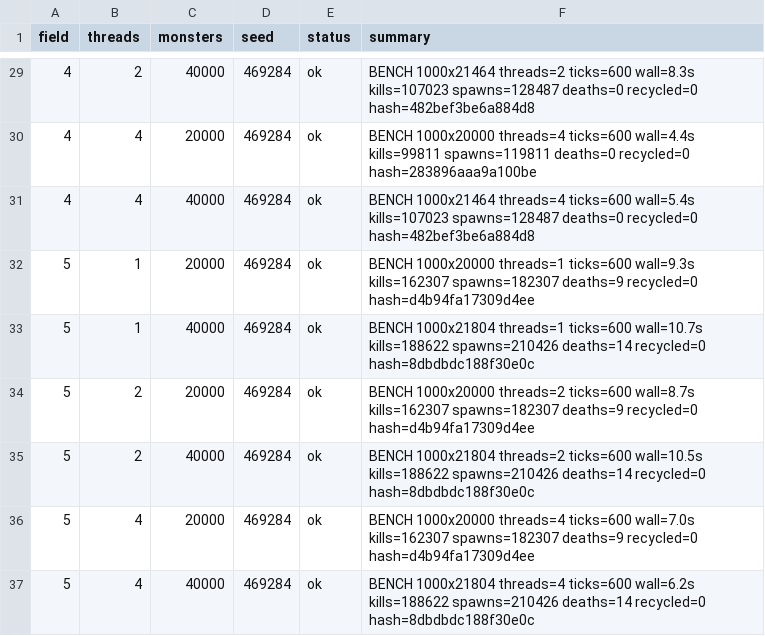
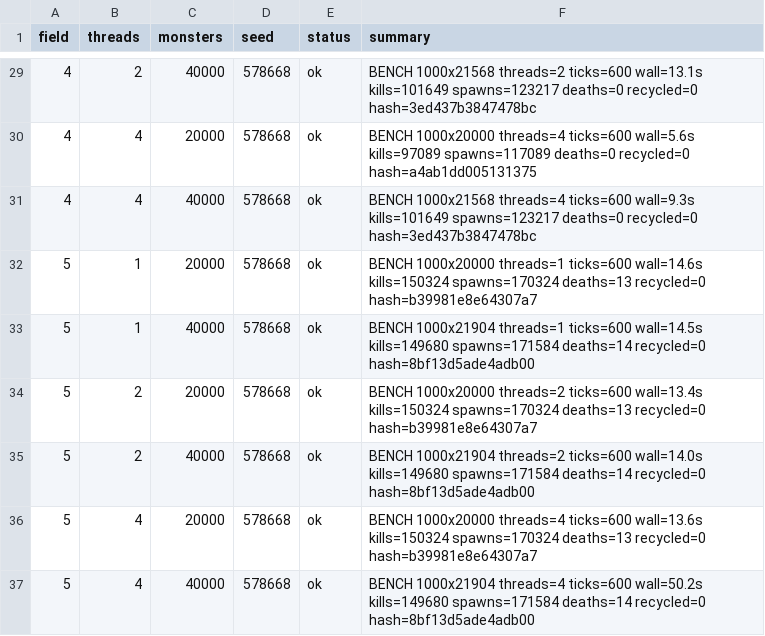
Before and after one commit to Proximo0/MagicSmash, a CSV file: work/261123112859-3829/art/msi-bench.csv, drawn as a sheet; only a part is shown, gaps mark what is left out; the diff covers the shown part only.

```diff
--- a/work/261123112859-3829/art/msi-bench.csv
+++ b/work/261123112859-3829/art/msi-bench.csv
@@ -29,9 +29,9 @@ field,threads,monsters,seed,status,summary
-4,2,40000,469284,ok,BENCH 1000x21464 threads=2 ticks=600 wall=8.3s kills=107023 spawns=128487 deaths=0 recycled=0 hash=482bef3be6a884d8
-4,4,20000,469284,ok,BENCH 1000x20000 threads=4 ticks=600 wall=4.4s kills=99811 spawns=119811 deaths=0 recycled=0 hash=283896aaa9a100be
-4,4,40000,469284,ok,BENCH 1000x21464 threads=4 ticks=600 wall=5.4s kills=107023 spawns=128487 deaths=0 recycled=0 hash=482bef3be6a884d8
-5,1,20000,469284,ok,BENCH 1000x20000 threads=1 ticks=600 wall=9.3s kills=162307 spawns=182307 deaths=9 recycled=0 hash=d4b94fa17309d4ee
-5,1,40000,469284,ok,BENCH 1000x21804 threads=1 ticks=600 wall=10.7s kills=188622 spawns=210426 deaths=14 recycled=0 hash=8dbdbdc188f30e0c
-5,2,20000,469284,ok,BENCH 1000x20000 threads=2 ticks=600 wall=8.7s kills=162307 spawns=182307 deaths=9 recycled=0 hash=d4b94fa17309d4ee
-5,2,40000,469284,ok,BENCH 1000x21804 threads=2 ticks=600 wall=10.5s kills=188622 spawns=210426 deaths=14 recycled=0 hash=8dbdbdc188f30e0c
-5,4,20000,469284,ok,BENCH 1000x20000 threads=4 ticks=600 wall=7.0s kills=162307 spawns=182307 deaths=9 recycled=0 hash=d4b94fa17309d4ee
-5,4,40000,469284,ok,BENCH 1000x21804 threads=4 ticks=600 wall=6.2s kills=188622 spawns=210426 deaths=14 recycled=0 hash=8dbdbdc188f30e0c
+4,2,40000,578668,ok,BENCH 1000x21568 threads=2 ticks=600 wall=13.1s kills=101649 spawns=123217 deaths=0 recycled=0 hash=3ed437b3847478bc
+4,4,20000,578668,ok,BENCH 1000x20000 threads=4 ticks=600 wall=5.6s kills=97089 spawns=117089 deaths=0 recycled=0 hash=a4ab1dd005131375
+4,4,40000,578668,ok,BENCH 1000x21568 threads=4 ticks=600 wall=9.3s kills=101649 spawns=123217 deaths=0 recycled=0 hash=3ed437b3847478bc
+5,1,20000,578668,ok,BENCH 1000x20000 threads=1 ticks=600 wall=14.6s kills=150324 spawns=170324 deaths=13 recycled=0 hash=b39981e8e64307a7
+5,1,40000,578668,ok,BENCH 1000x21904 threads=1 ticks=600 wall=14.5s kills=149680 spawns=171584 deaths=14 recycled=0 hash=8bf13d5ade4adb00
+5,2,20000,578668,ok,BENCH 1000x20000 threads=2 ticks=600 wall=13.4s kills=150324 spawns=170324 deaths=13 recycled=0 hash=b39981e8e64307a7
+5,2,40000,578668,ok,BENCH 1000x21904 threads=2 ticks=600 wall=14.0s kills=149680 spawns=171584 deaths=14 recycled=0 hash=8bf13d5ade4adb00
+5,4,20000,578668,ok,BENCH 1000x20000 threads=4 ticks=600 wall=13.6s kills=150324 spawns=170324 deaths=13 recycled=0 hash=b39981e8e64307a7
+5,4,40000,578668,ok,BENCH 1000x21904 threads=4 ticks=600 wall=50.2s kills=149680 spawns=171584 deaths=14 recycled=0 hash=8bf13d5ade4adb00
```
Also changed, not shown: 54 edited cells elsewhere in this file, 1 other file.
